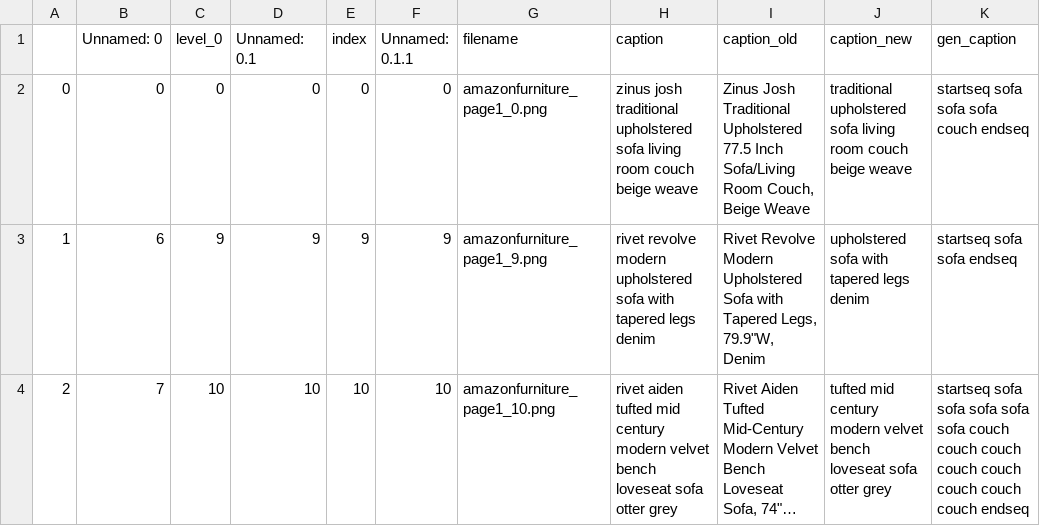
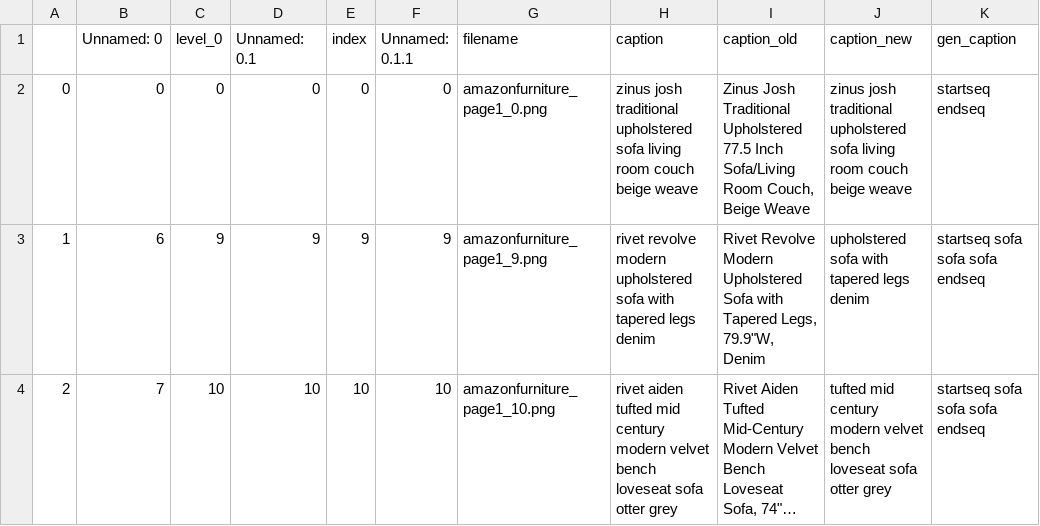
Before and after one commit to gayathrinamasivayam/capturetocaption, a CSV file: ProductCaptions/data/test_results_ftrain_0.6fvalid_0.5rstate_4441agdata_10batch_200model_128model.csv, drawn as a sheet; long unchanged cells end in …; the diff names each change by its address in the sheet, - before the commit and + after, or states it on an @@ line.

```diff
--- a/ProductCaptions/data/test_results_ftrain_0.6fvalid_0.5rstate_4441agdata_10batch_200model_128model.csv
+++ b/ProductCaptions/data/test_results_ftrain_0.6fvalid_0.5rstate_4441agdata_10batch_200model_128model.csv
-J2 (caption_new): traditional upholstered…
+J2 (caption_new): zinus josh traditional upholstered…
-K2 (gen_caption): startseq sofa sofa sofa couch endseq
+K2 (gen_caption): startseq endseq
-K3 (gen_caption): startseq sofa sofa endseq
+K3 (gen_caption): startseq sofa sofa sofa endseq
-K4 (gen_caption): …sofa sofa sofa sofa couch couch couch couch couch couch couch couch endseq
+K4 (gen_caption): …sofa sofa endseq
```
Also changed, not shown: ProductCaptions/data/FurnitureEditedCaptions.csv, ProductCaptions/data/FurnitureEditedCaptions_noduplicates.csv, 24 other files.
